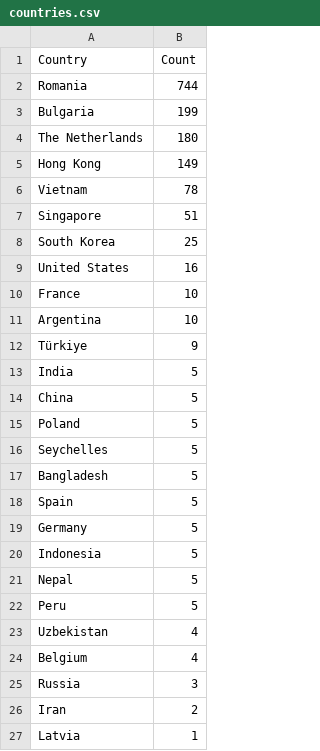
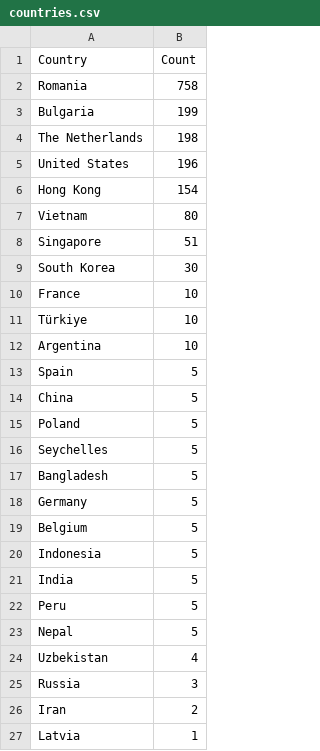
Before and after one commit to Prabhath-de/cowrie-analysis, a CSV file: csv/countries.csv, drawn as a sheet.

```diff
--- a/csv/countries.csv
+++ b/csv/countries.csv
@@ -1,14 +1,14 @@
 Country,Count
-Romania,744
+Romania,758
 Bulgaria,199
-The Netherlands,180
-Hong Kong,149
-Vietnam,78
+The Netherlands,198
+United States,196
+Hong Kong,154
+Vietnam,80
 Singapore,51
-South Korea,25
-United States,16
+South Korea,30
 France,10
+Türkiye,10
 Argentina,10
-Türkiye,9
-India,5
+Spain,5
 China,5
@@ -17,9 +17,9 @@ Seychelles,5
 Bangladesh,5
-Spain,5
 Germany,5
+Belgium,5
 Indonesia,5
+India,5
+Peru,5
 Nepal,5
-Peru,5
 Uzbekistan,4
-Belgium,4
 Russia,3
```
Also changed, not shown: csv/passwords.csv, csv/top_ips.csv, 9 other files.
